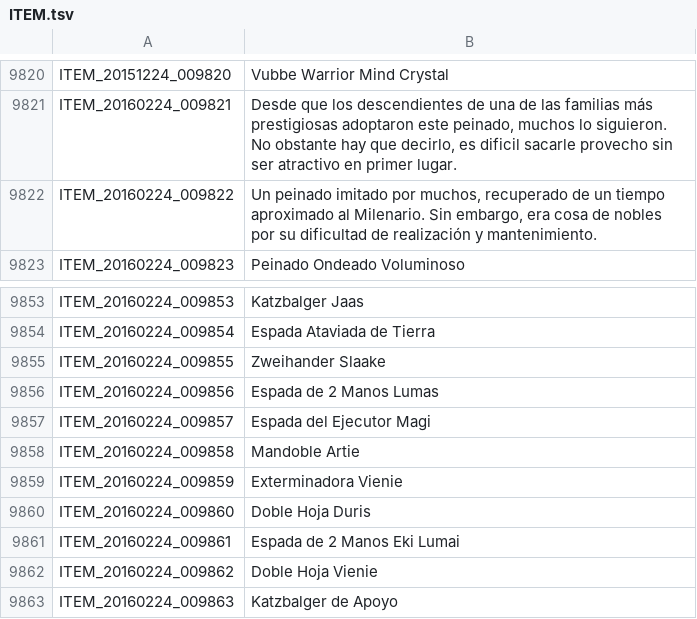
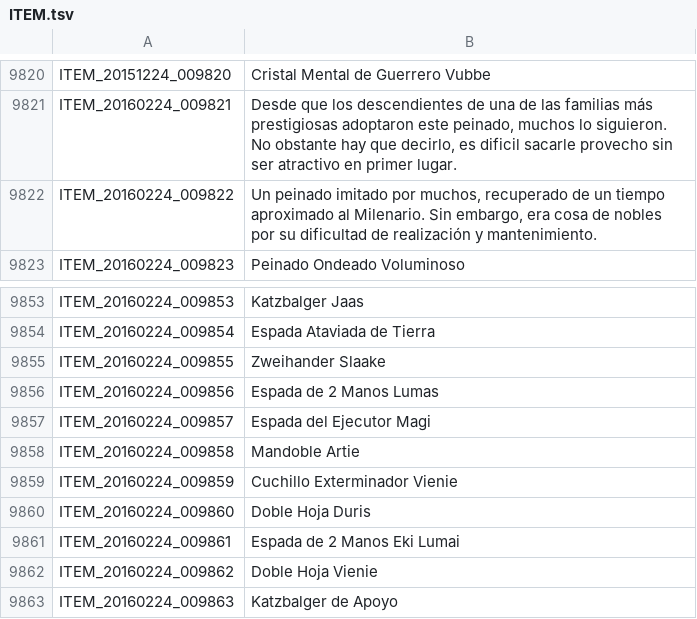
Before and after one commit to TreeOfSavior-Spanish/Spanish-Patch, a TSV file: Spanish/ITEM.tsv, drawn as a sheet; only a part is shown, gaps mark what is left out; the diff covers the shown part only; the diff names each change by its address in the sheet, - before the commit and + after, or states it on an @@ line.

```diff
--- a/Spanish/ITEM.tsv
+++ b/Spanish/ITEM.tsv
-B9820: Vubbe Warrior Mind Crystal
+B9820: Cristal Mental de Guerrero Vubbe
-B9859: Exterminadora Vienie
+B9859: Cuchillo Exterminador Vienie
```
Also changed, not shown: 28 edited cells elsewhere in this file.
